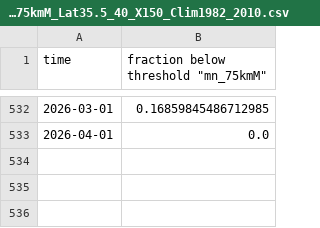
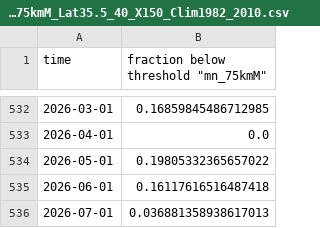
Before and after one commit to id-sch/oc_cciea.github.io, a CSV file: data_gha/HCI/fraction_below_Threshold_mn_75kmM_Lat35.5_40_X150_Clim1982_2010.csv, drawn as a sheet; only a part is shown, gaps mark what is left out; the diff names each change by its address in the sheet, - before the commit and + after, or states it on an @@ line.

```diff
--- a/data_gha/HCI/fraction_below_Threshold_mn_75kmM_Lat35.5_40_X150_Clim1982_2010.csv
+++ b/data_gha/HCI/fraction_below_Threshold_mn_75kmM_Lat35.5_40_X150_Clim1982_2010.csv
+row 534: 2026-05-01 | 0.19805332365657022
+row 535: 2026-06-01 | 0.16117616516487418
+row 536: 2026-07-01 | 0.036881358938617013
```
Also changed, not shown: data_gha/HCI/fraction_below_Threshold_mn_75kmM_Lat30_35.5_X150_Clim1982_2010.csv, data_gha/HCI/fraction_below_Threshold_mn_75kmM_Lat40_43.5_X150_Clim1982_2010.csv, 21 other files.
